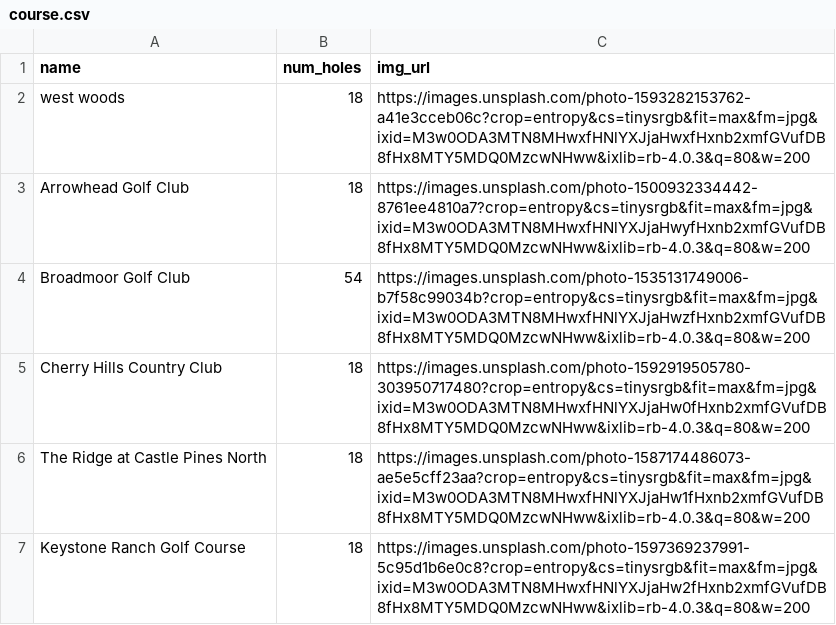
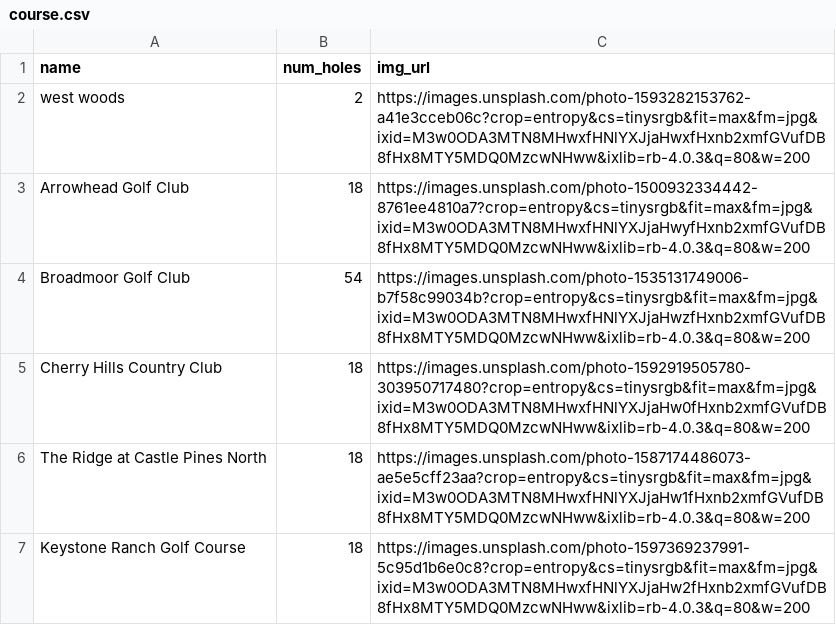
Before and after one commit to WarrenLynes/Lefty-Poncho, a CSV file: server/sql/course.csv, drawn as a sheet; only a part is shown.

```diff
--- a/server/sql/course.csv
+++ b/server/sql/course.csv
@@ -1,3 +1,3 @@
 name, num_holes, img_url
-"west woods",18,"https://images.unsplash.com/photo-1593282153762-a41e3cceb06c?crop=entropy&cs=tinysrgb&fit=max&fm=jpg&ixid=M3w0ODA3MTN8MHwxfHNlYXJjaHwxfHxnb2xmfGVufDB8fHx8MTY5MDQ0MzcwNHww&ixlib=rb-4.0.3&q=80&w=200"
+"west woods",2,"https://images.unsplash.com/photo-1593282153762-a41e3cceb06c?crop=entropy&cs=tinysrgb&fit=max&fm=jpg&ixid=M3w0ODA3MTN8MHwxfHNlYXJjaHwxfHxnb2xmfGVufDB8fHx8MTY5MDQ0MzcwNHww&ixlib=rb-4.0.3&q=80&w=200"
 "Arrowhead Golf Club",18,"https://images.unsplash.com/photo-1500932334442-8761ee4810a7?crop=entropy&cs=tinysrgb&fit=max&fm=jpg&ixid=M3w0ODA3MTN8MHwxfHNlYXJjaHwyfHxnb2xmfGVufDB8fHx8MTY5MDQ0MzcwNHww&ixlib=rb-4.0.3&q=80&w=200"
```
Also changed, not shown: server/sql/users.csv, 25 other files.
